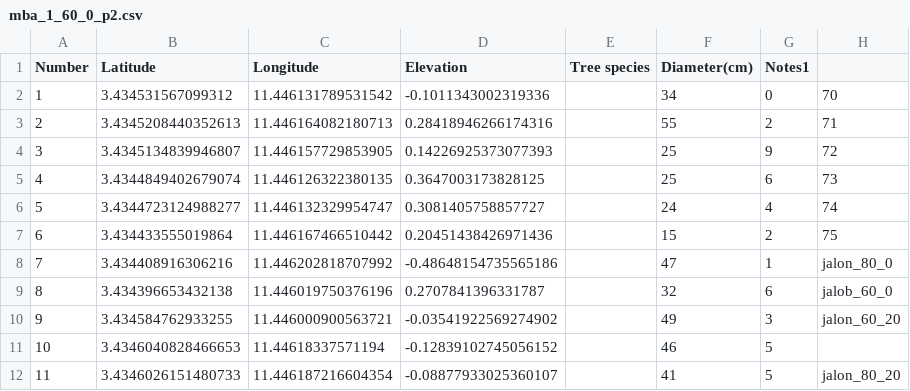
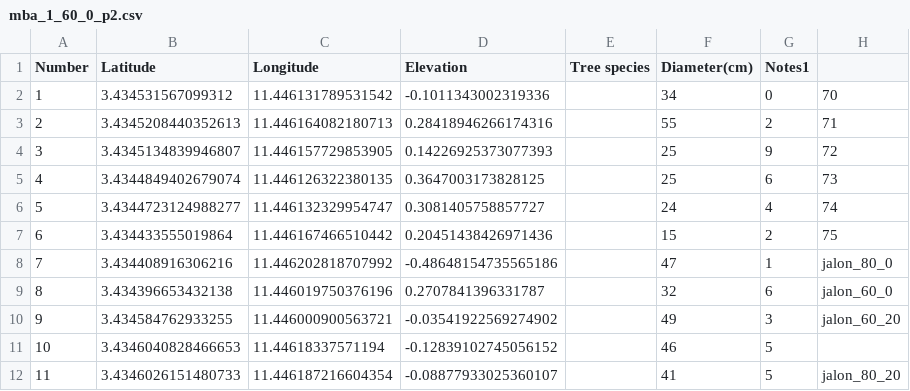
Before and after one commit to hugolblc/xyLIDAR, a CSV file: inst/mbalmayo001/mba_1_60_0_p2.csv, drawn as a sheet.

```diff
--- a/inst/mbalmayo001/mba_1_60_0_p2.csv
+++ b/inst/mbalmayo001/mba_1_60_0_p2.csv
@@ -8,3 +8,3 @@ Number,Latitude,Longitude,Elevation,Tree species,Diameter(cm),Notes1
 7,3.434408916306216,11.446202818707992,-0.48648154735565186,,47,1,jalon_80_0
-8,3.434396653432138,11.446019750376196,0.2707841396331787,,32,6,jalob_60_0
+8,3.434396653432138,11.446019750376196,0.2707841396331787,,32,6,jalon_60_0
 9,3.434584762933255,11.446000900563721,-0.03541922569274902,,49,3,jalon_60_20
```
Also changed, not shown: inst/mbalmayo001/mba_1_0_20.csv.
